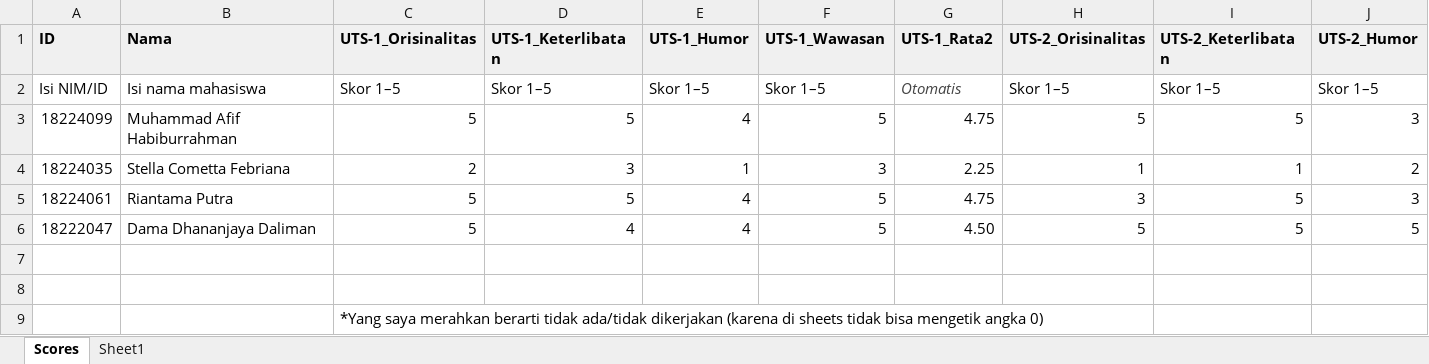
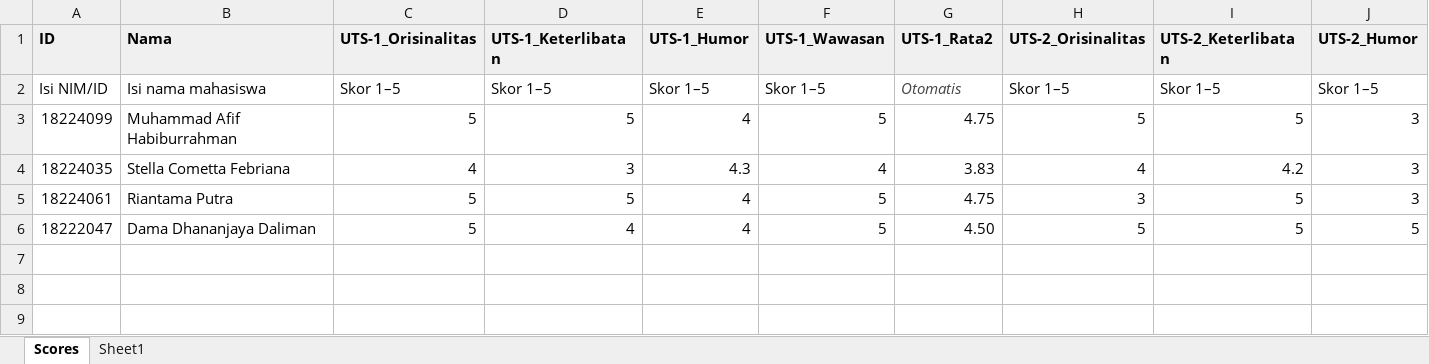
Before and after one commit to fifiyy/all-about-me, an Excel workbook: My_Personal_Reviews/UTS-5 Skor Asesmen_18224099.xlsx, sheet Scores, drawn as a sheet; only a part is shown; values as stored, in another font and other column widths than the file's, no borders; charts and pictures not drawn; removed rows and columns are numbered as before the commit, all else as after; rows hold the shown columns only; the diff names each change by its address in the sheet, - before the commit and + after, or states it on an @@ line.

Commit message:
update scores in personal review

```diff
--- a/My_Personal_Reviews/UTS-5 Skor Asesmen_18224099.xlsx (sheet Scores)
+++ b/My_Personal_Reviews/UTS-5 Skor Asesmen_18224099.xlsx (sheet Scores)
-row 4: 18224035 | Stella Cometta Febriana | 2 | 3 | 1 | 3 | 2.25 | 1 | 1 | 2
+row 4: 18224035 | Stella Cometta Febriana | 4 | 3 | 4.3 | 4 | 3.83 | 4 | 4.2 | 3
-row 7: (empty)
-row 8: (empty)
-row 9:  |  | *Yang saya merahkan berarti tidak ada/tidak dikerjakan (karena di sheets tidak bisa mengetik angka 0)
```
Also changed, not shown: charts or pictures, docs/My_Personal_Reviews/UTS-5 Skor Asesmen_18224099.xlsx, 1 other file.
